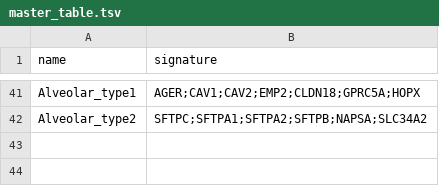
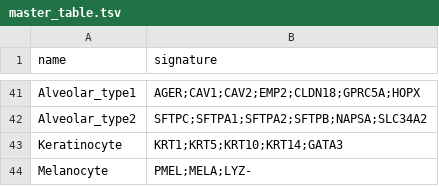
Before and after one commit to carmonalab/scGate_models, a TSV file: human/HiTME/master_table.tsv, drawn as a sheet; only a part is shown, gaps mark what is left out.

Commit message:
Include keratinocytes and melanocytes as types of epithelial cells (human)

```diff
--- a/human/HiTME/master_table.tsv
+++ b/human/HiTME/master_table.tsv
@@ -42 +42,3 @@ Alveolar_type1	AGER;CAV1;CAV2;EMP2;CLDN18;GPRC5A;HOPX
 Alveolar_type2	SFTPC;SFTPA1;SFTPA2;SFTPB;NAPSA;SLC34A2
+Keratinocyte	KRT1;KRT5;KRT10;KRT14;GATA3
+Melanocyte	PMEL;MELA;LYZ-
```
Also changed, not shown: human/HiTME/Epithelial_scGate_Model.tsv, human/TME_HiRes/Epithelial_scGate_Model.tsv, 7 other files.
